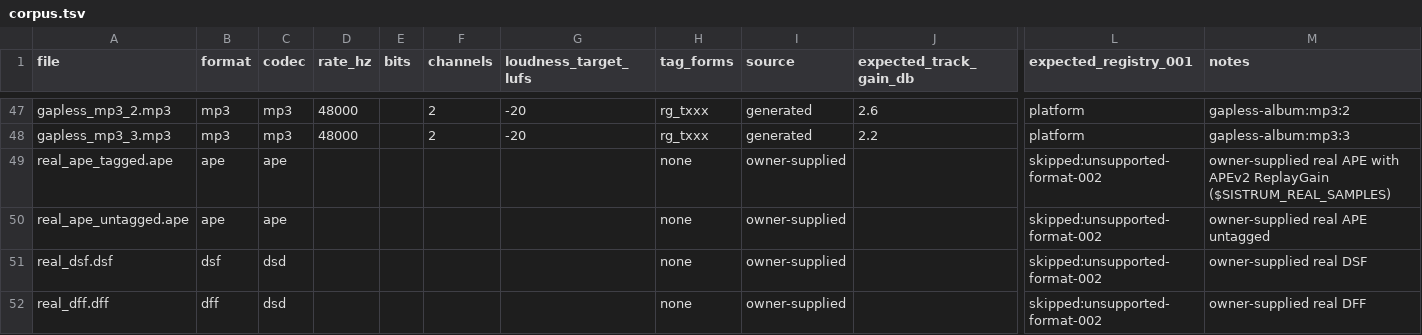
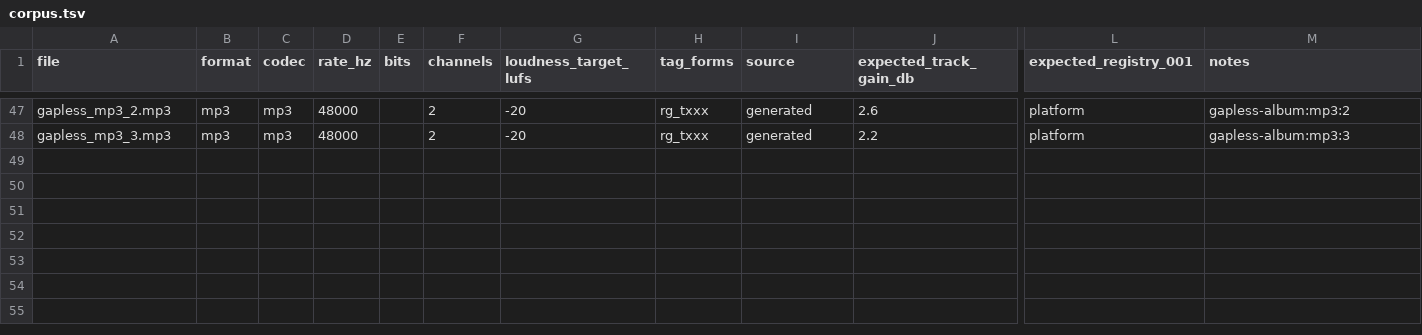
Before and after one commit to AMWolfstein/Sistrum, a TSV file: scripts/test-corpus/corpus.tsv, drawn as a sheet; only a part is shown, gaps mark what is left out; rows hold the shown columns only; the diff names each change by its address in the sheet, - before the commit and + after, or states it on an @@ line.

```diff
--- a/scripts/test-corpus/corpus.tsv
+++ b/scripts/test-corpus/corpus.tsv
-row 49: real_ape_tagged.ape | ape | ape |  |  |  |  | none | owner-supplied |  | skipped:unsupported-format-002 | owner-supplied real APE with APEv2 ReplayGain ($SISTRUM_REAL_SAMPLES)
-row 50: real_ape_untagged.ape | ape | ape |  |  |  |  | none | owner-supplied |  | skipped:unsupported-format-002 | owner-supplied real APE untagged
-row 51: real_dsf.dsf | dsf | dsd |  |  |  |  | none | owner-supplied |  | skipped:unsupported-format-002 | owner-supplied real DSF
-row 52: real_dff.dff | dff | dsd |  |  |  |  | none | owner-supplied |  | skipped:unsupported-format-002 | owner-supplied real DFF
```
Also changed, not shown: 7 other files.
